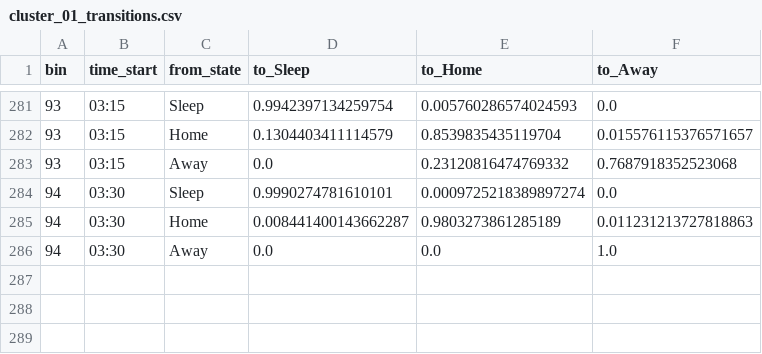
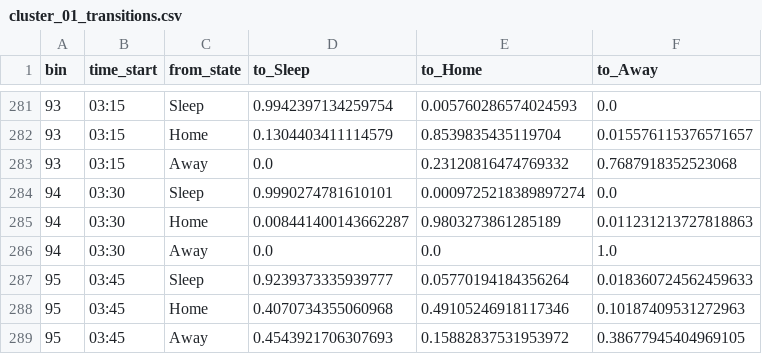
Before and after one commit to AmberJiayuSu/OBGeneration, a CSV file: data/occupancy_probability/weekday/cluster_01_transitions.csv, drawn as a sheet; only a part is shown, gaps mark what is left out.

Commit message:
Fix issue with inaccurate number of transition bins

```diff
--- a/data/occupancy_probability/weekday/cluster_01_transitions.csv
+++ b/data/occupancy_probability/weekday/cluster_01_transitions.csv
@@ -286 +286,4 @@ bin,time_start,from_state,to_Sleep,to_Home,to_Away
 94,03:30,Away,0.0,0.0,1.0
+95,03:45,Sleep,0.9239373335939777,0.05770194184356264,0.018360724562459633
+95,03:45,Home,0.4070734355060968,0.49105246918117346,0.10187409531272963
+95,03:45,Away,0.4543921706307693,0.15882837531953972,0.38677945404969105
```
Also changed, not shown: data/occupancy_probability/weekday/cluster_02_transitions.csv, data/occupancy_probability/weekday/cluster_04_transitions.csv, 5 other files.
